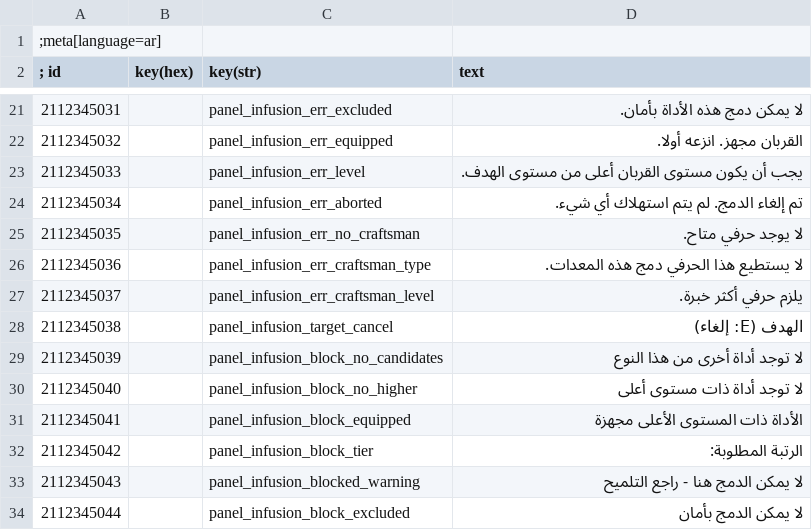
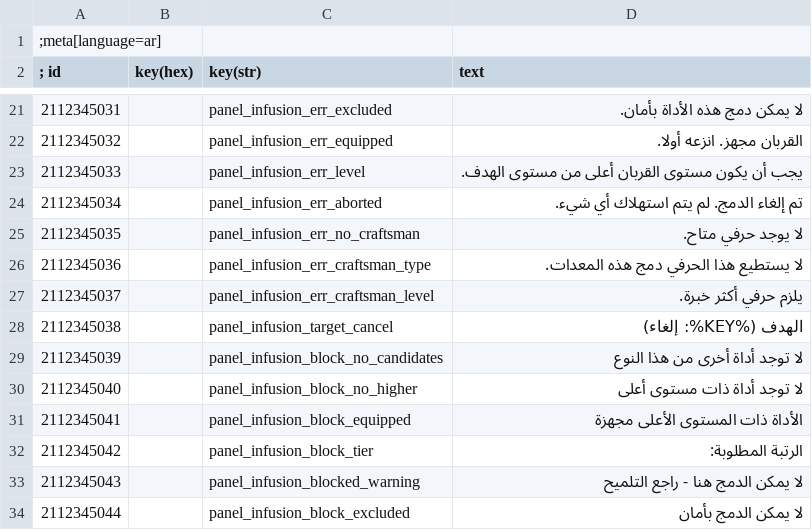
Before and after one commit to bennischober/witcher3-infusion, a CSV file: tools/strings-sources/infusion_strings_ar.csv, drawn as a sheet; only a part is shown, gaps mark what is left out.

```diff
--- a/tools/strings-sources/infusion_strings_ar.csv
+++ b/tools/strings-sources/infusion_strings_ar.csv
@@ -27,3 +27,3 @@
 2112345037||panel_infusion_err_craftsman_level|يلزم حرفي أكثر خبرة.
-2112345038||panel_infusion_target_cancel|الهدف (E: إلغاء)
+2112345038||panel_infusion_target_cancel|الهدف (%KEY%: إلغاء)
 2112345039||panel_infusion_block_no_candidates|لا توجد أداة أخرى من هذا النوع
```
Also changed, not shown: tools/strings-sources/infusion_strings_br.csv, tools/strings-sources/infusion_strings_cn.csv, 37 other files.
